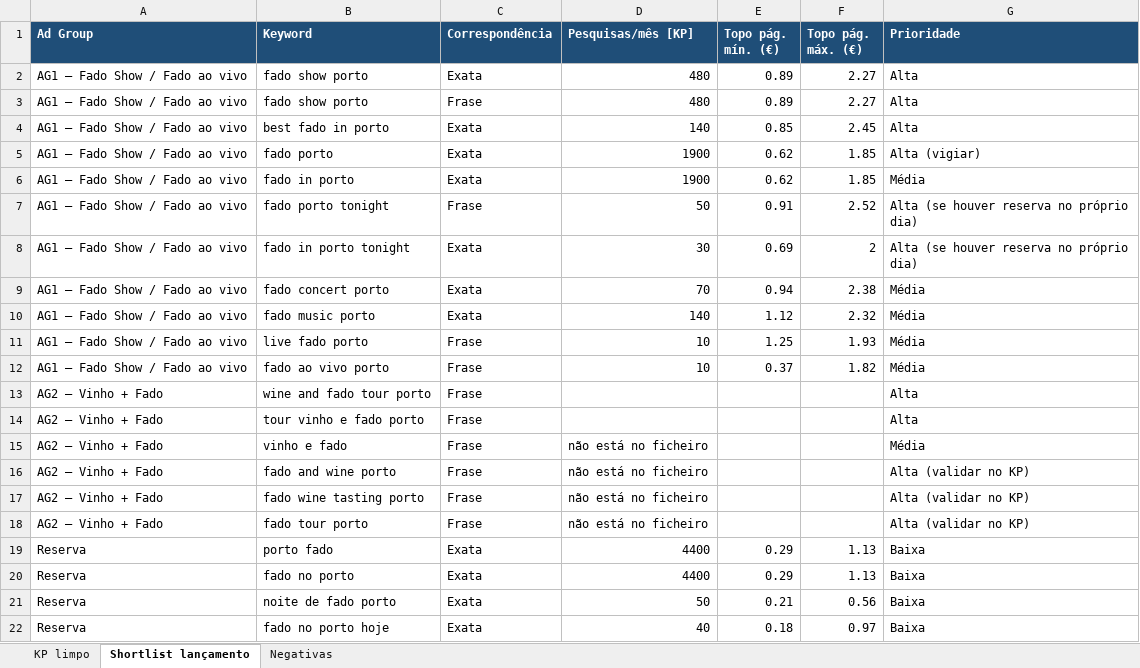
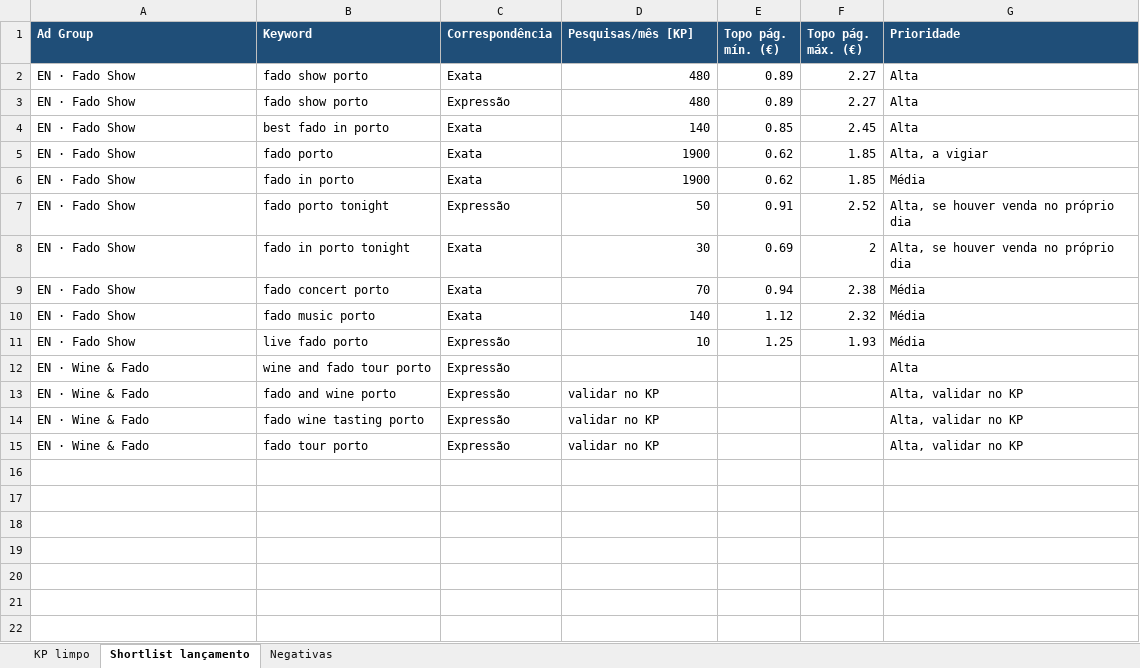
Before and after one commit to info-site-pt/Culture-and-Tours, an Excel workbook: analise/culture-and-tours-google-ads-dados.xlsx, sheet Shortlist lançamento, drawn as a sheet; values as stored, in another font and other column widths than the file's, no borders; removed rows and columns are numbered as before the commit, all else as after; the diff names each change by its address in the sheet, - before the commit and + after, or states it on an @@ line.

```diff
--- a/analise/culture-and-tours-google-ads-dados.xlsx (sheet Shortlist lançamento)
+++ b/analise/culture-and-tours-google-ads-dados.xlsx (sheet Shortlist lançamento)
-A2:A11 (Ad Group): AG1 – Fado Show / Fado ao vivo
+A2:A11 (Ad Group): EN · Fado Show
-C3 (Correspondência): Frase
+C3 (Correspondência): Expressão
-G5 (Prioridade): Alta (vigiar)
+G5 (Prioridade): Alta, a vigiar
-C7 (Correspondência): Frase
+C7 (Correspondência): Expressão
-G7:G8 (Prioridade): Alta (se houver reserva no próprio dia)
+G7:G8 (Prioridade): Alta, se houver venda no próprio dia
-C11 (Correspondência): Frase
+C11 (Correspondência): Expressão
-row 12: AG1 – Fado Show / Fado ao vivo | fado ao vivo porto | Frase | 10 | 0.37 | 1.82 | Média
-A12 (Ad Group): AG2 – Vinho + Fado
+A12 (Ad Group): EN · Wine & Fado
-C12 (Correspondência): Frase
+C12 (Correspondência): Expressão
-row 14: AG2 – Vinho + Fado | tour vinho e fado porto | Frase |  |  |  | Alta
-row 15: AG2 – Vinho + Fado | vinho e fado | Frase | não está no ficheiro |  |  | Média
-row 16: AG2 – Vinho + Fado | fado and wine porto | Frase | não está no ficheiro |  |  | Alta (validar no KP)
-row 17: AG2 – Vinho + Fado | fado wine tasting porto | Frase | não está no ficheiro |  |  | Alta (validar no KP)
-row 18: AG2 – Vinho + Fado | fado tour porto | Frase | não está no ficheiro |  |  | Alta (validar no KP)
-row 19: Reserva | porto fado | Exata | 4400 | 0.29 | 1.13 | Baixa
-row 20: Reserva | fado no porto | Exata | 4400 | 0.29 | 1.13 | Baixa
-row 21: Reserva | noite de fado porto | Exata | 50 | 0.21 | 0.56 | Baixa
-row 22: Reserva | fado no porto hoje | Exata | 40 | 0.18 | 0.97 | Baixa
+row 13: EN · Wine & Fado | fado and wine porto | Expressão | validar no KP |  |  | Alta, validar no KP
+row 14: EN · Wine & Fado | fado wine tasting porto | Expressão | validar no KP |  |  | Alta, validar no KP
+row 15: EN · Wine & Fado | fado tour porto | Expressão | validar no KP |  |  | Alta, validar no KP
```
Also changed, not shown: sheet Negativas, 1 other file.
